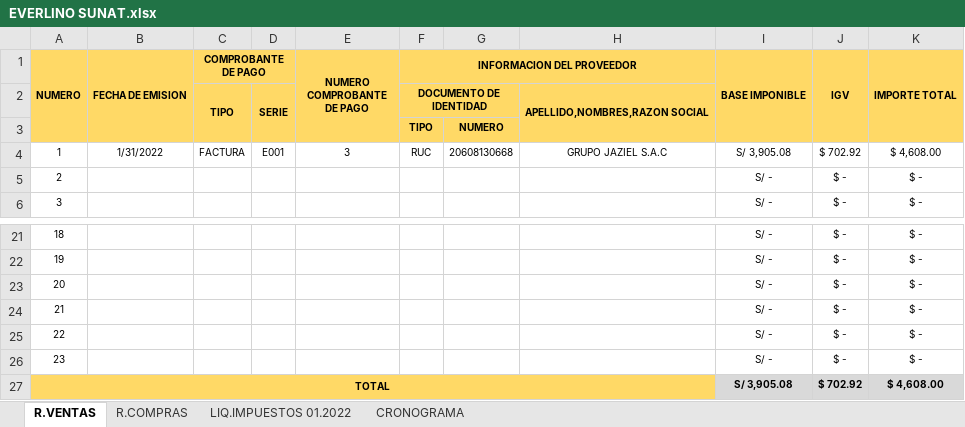
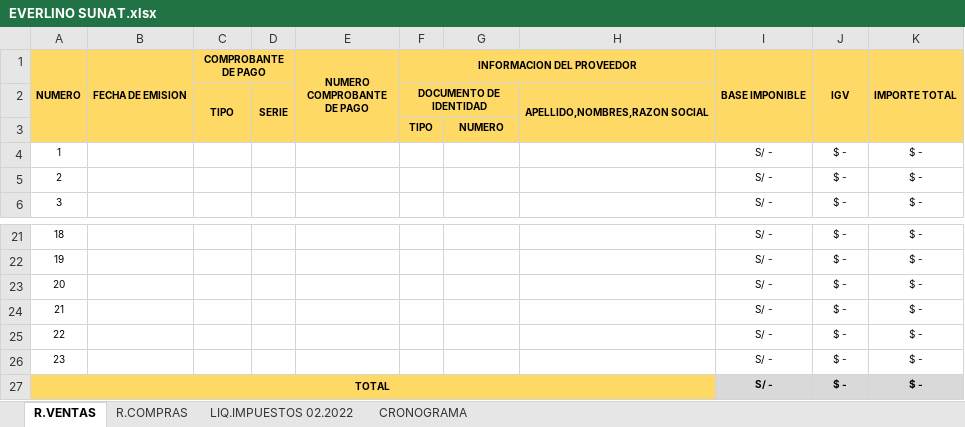
Before and after one commit to LucyTaype20s/SUNAT_EVER, an Excel workbook: EVERLINO SUNAT.xlsx, sheet R.VENTAS, drawn as a sheet; only a part is shown, gaps mark what is left out; values as stored, in another font and other column widths than the file's, no borders; the diff names each change by its address in the sheet, - before the commit and + after, or states it on an @@ line.

```diff
--- a/EVERLINO SUNAT.xlsx (sheet R.VENTAS)
+++ b/EVERLINO SUNAT.xlsx (sheet R.VENTAS)
-sheet tab: LIQ.IMPUESTOS 01.2022
+sheet tab: LIQ.IMPUESTOS 02.2022
-B4 (FECHA DE EMISION): 1/31/2022
+B4 (FECHA DE EMISION): (empty)
-C4 (COMPROBANTE DE PAGO): FACTURA
+C4 (COMPROBANTE DE PAGO): (empty)
-D4: E001
+D4: (empty)
-E4 (NUMERO COMPROBANTE DE PAGO): 3
+E4 (NUMERO COMPROBANTE DE PAGO): (empty)
-F4 (INFORMACION DEL PROVEEDOR): RUC
+F4 (INFORMACION DEL PROVEEDOR): (empty)
-G4: 20608130668
+G4: (empty)
-H4: GRUPO JAZIEL S.A.C
+H4: (empty)
-I4 (BASE IMPONIBLE): S/ 3,905.08
+I4 (BASE IMPONIBLE): S/ -
-J4 (IGV): $ 702.92
+J4 (IGV): $ -
-K4 (IMPORTE TOTAL): $ 4,608.00
+K4 (IMPORTE TOTAL): $ -
-I27 (BASE IMPONIBLE): S/ 3,905.08
+I27 (BASE IMPONIBLE): S/ -
-J27 (IGV): $ 702.92
+J27 (IGV): $ -
-K27 (IMPORTE TOTAL): $ 4,608.00
+K27 (IMPORTE TOTAL): $ -
```
Also changed, not shown: sheet R.COMPRAS, sheet LIQ.IMPUESTOS 02.2022.
